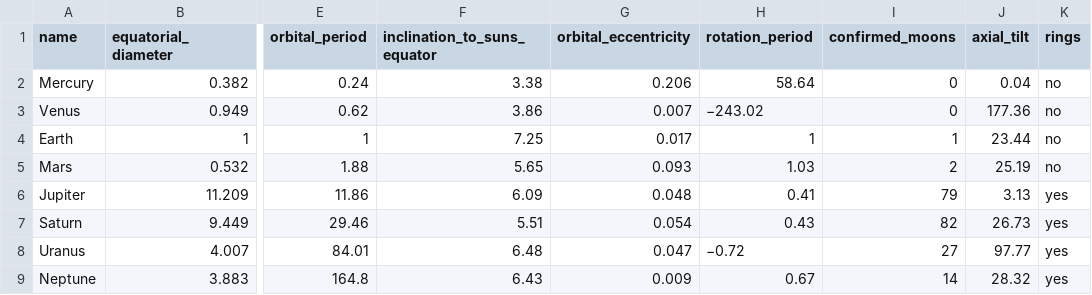
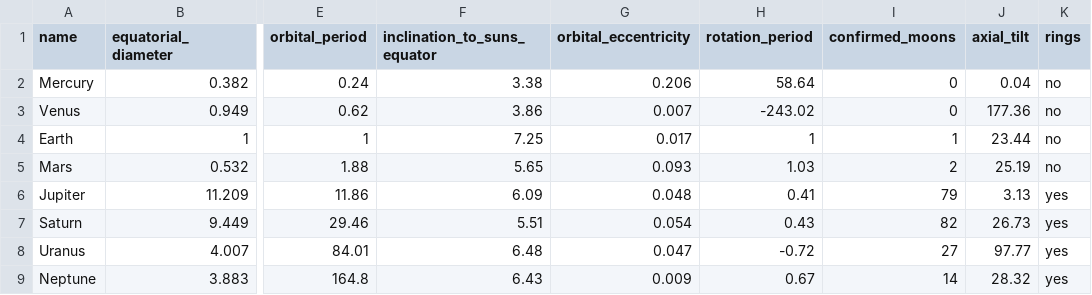
Before and after one commit to daso20/planetary-system-database, a CSV file: solarsystemplanets.csv, drawn as a sheet; only a part is shown, gaps mark what is left out; the diff names each change by its address in the sheet, - before the commit and + after, or states it on an @@ line.

```diff
--- a/solarsystemplanets.csv
+++ b/solarsystemplanets.csv
-H3 (rotation_period): −243.02
+H3 (rotation_period): -243.02
-H8 (rotation_period): −0.72
+H8 (rotation_period): -0.72
```
Also changed, not shown: 2 other files.
